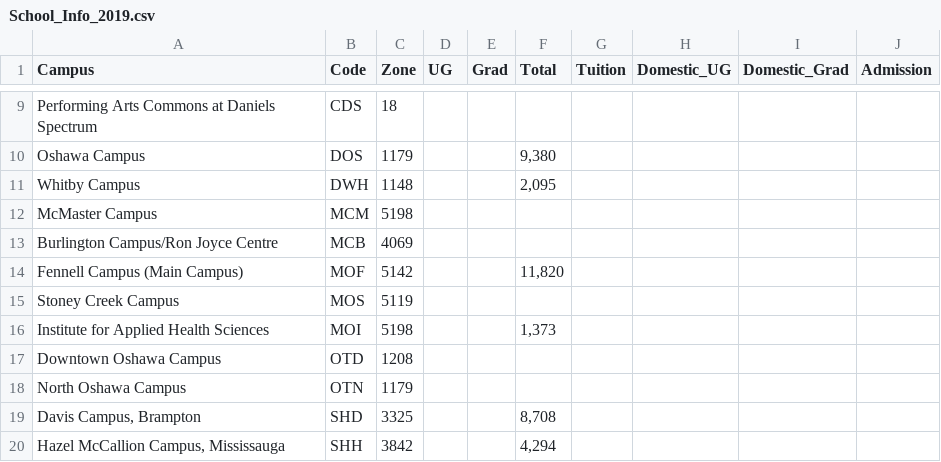
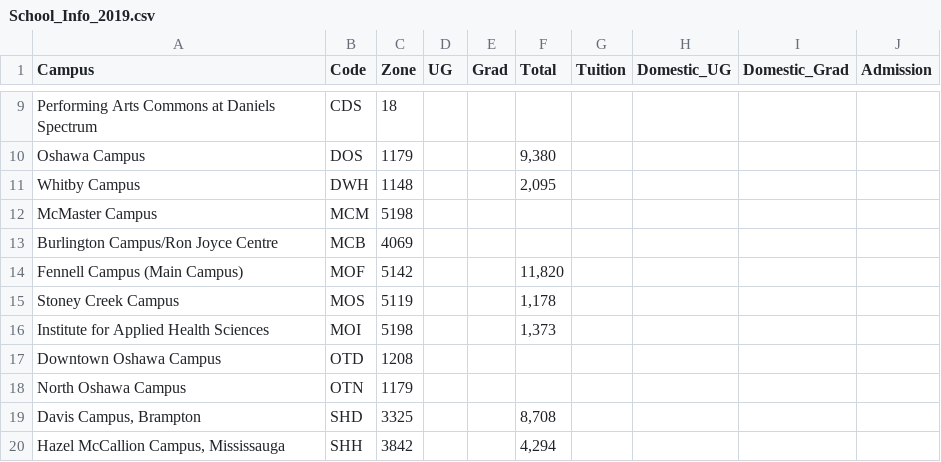
Before and after one commit to gonzaloMS-2000/PORPOS-TMG, a CSV file: Data/School_Info_2019.csv, drawn as a sheet; only a part is shown, gaps mark what is left out.

Commit message:
Update 2019 data

```diff
--- a/Data/School_Info_2019.csv
+++ b/Data/School_Info_2019.csv
@@ -14,3 +14,3 @@ Burlington Campus/Ron Joyce Centre,MCB,4069,,,,,,,
 Fennell Campus (Main Campus),MOF,5142,,,"11,820",,,,
-Stoney Creek Campus ,MOS,5119,,,,,,,
+Stoney Creek Campus ,MOS,5119,,,"1,178",,,,
 Institute for Applied Health Sciences,MOI,5198,,,"1,373",,,,
```
